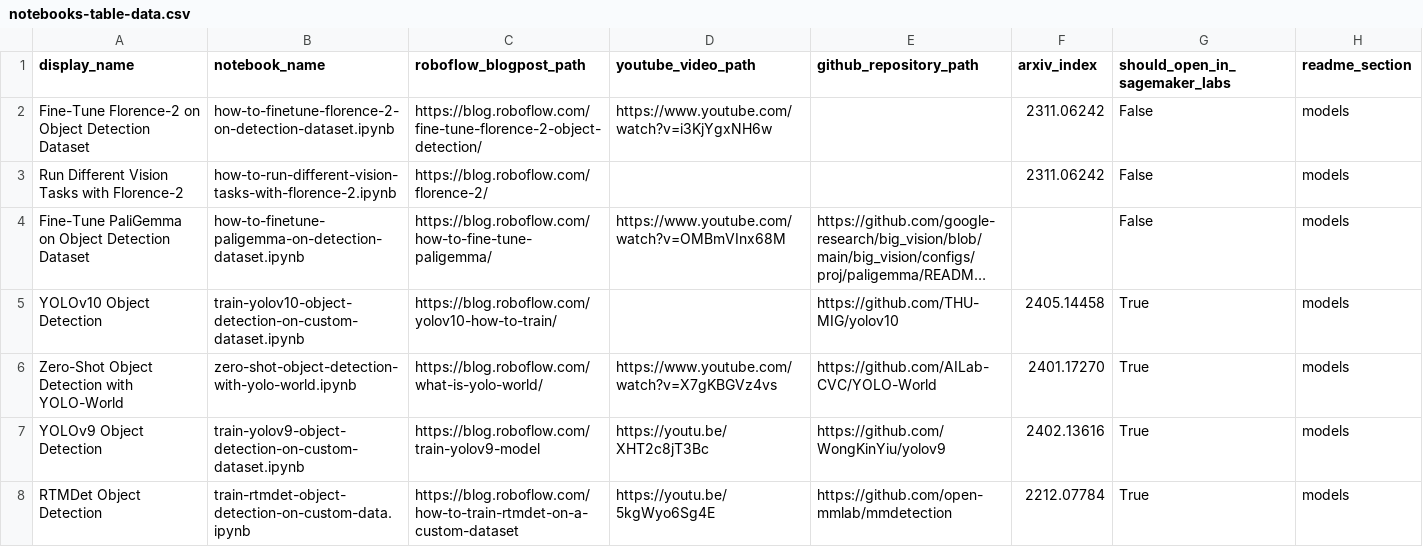
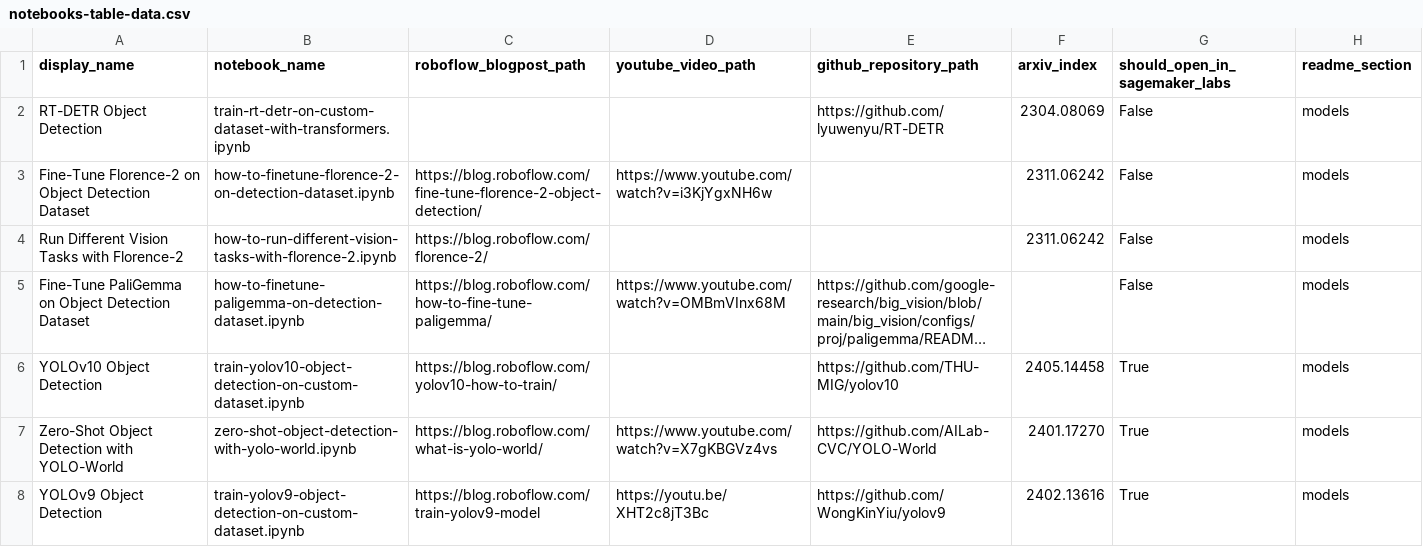
Before and after one commit to roboflow/notebooks, a CSV file: automation/notebooks-table-data.csv, drawn as a sheet; only a part is shown; the shorter side is filled out with more unchanged rows; long unchanged cells end in …; the diff names each change by its address in the sheet, - before the commit and + after, or states it on an @@ line.

Commit message:
add RT-DETR Object Detection notebook

```diff
--- a/automation/notebooks-table-data.csv
+++ b/automation/notebooks-table-data.csv
+row 2: RT-DETR Object Detection | train-rt-detr-on-custom-dataset-with-transformers.ipynb |  |  | https://github.com/lyuwenyu/RT-DETR | 2304.08069 | False | models
```
Also changed, not shown: 2 other files.
